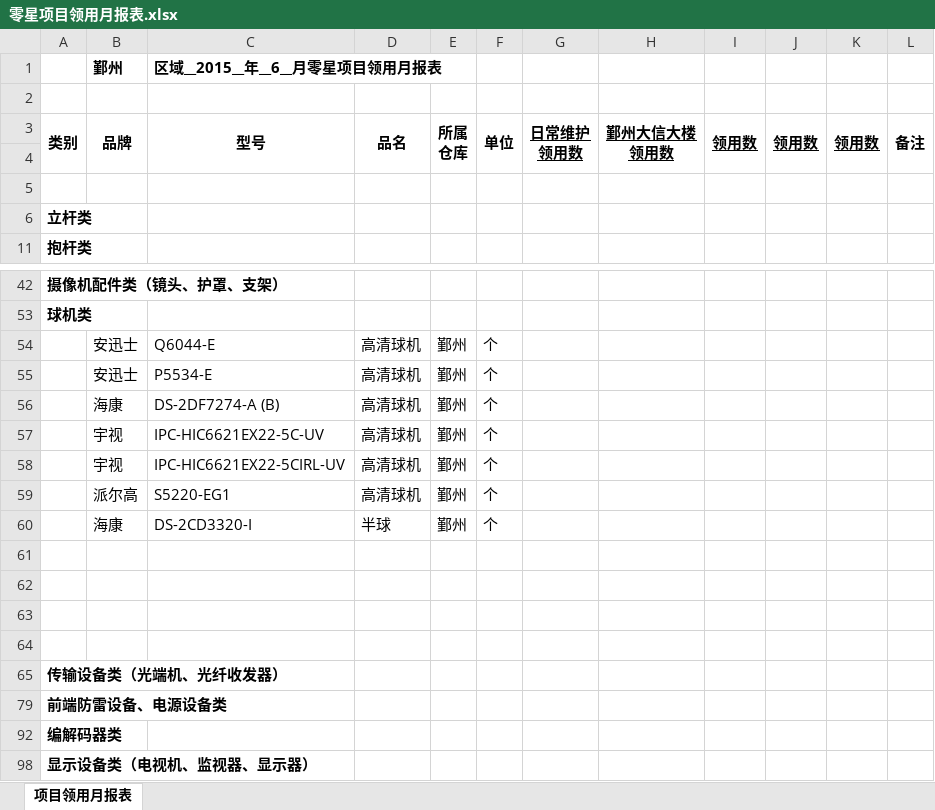
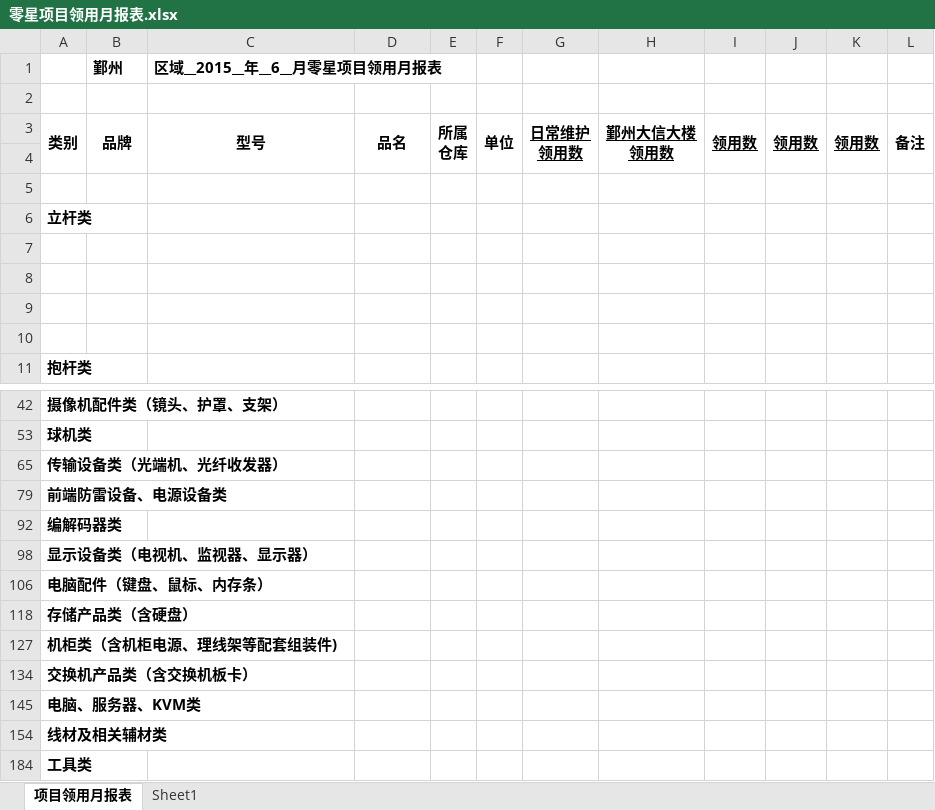
Before and after one commit to mawujun1234/leon1.0, an Excel workbook: ems/document/仓库报表/零星项目领用月报表.xlsx, sheet 项目领用月报表, drawn as a sheet; only a part is shown, gaps mark what is left out; the shorter side is filled out with more unchanged rows; values as stored, in another font and other column widths than the file's, no borders; removed rows and columns are numbered as before the commit, all else as after; the diff names each change by its address in the sheet, - before the commit and + after, or states it on an @@ line.

```diff
--- a/ems/document/仓库报表/零星项目领用月报表.xlsx (sheet 项目领用月报表)
+++ b/ems/document/仓库报表/零星项目领用月报表.xlsx (sheet 项目领用月报表)
+sheet tab: Sheet1
+row 7: (empty)
+row 8: (empty)
+row 9: (empty)
+row 10: (empty)
@@ row 54 hidden:  | 安迅士 | Q6044-E | 高清球机 | 鄞州 | 个 @@
@@ row 55 hidden:  | 安迅士 | P5534-E | 高清球机 | 鄞州 | 个 @@
@@ row 56 hidden:  | 海康 | DS-2DF7274-A (B) | 高清球机 | 鄞州 | 个 @@
@@ row 57 hidden:  | 宇视 | IPC-HIC6621EX22-5C-UV | 高清球机 | 鄞州 | 个 @@
@@ row 58 hidden:  | 宇视 | IPC-HIC6621EX22-5CIRL-UV | 高清球机 | 鄞州 | 个 @@
@@ row 59 hidden:  | 派尔高 | S5220-EG1 | 高清球机 | 鄞州 | 个 @@
@@ row 60 hidden:  | 海康 | DS-2CD3320-I | 半球 | 鄞州 | 个 @@
-row 61: (empty)
-row 62: (empty)
-row 63: (empty)
-row 64: (empty)
```
Also changed, not shown: ems/document/新格式任务列表.xlsx, 1 other file.
